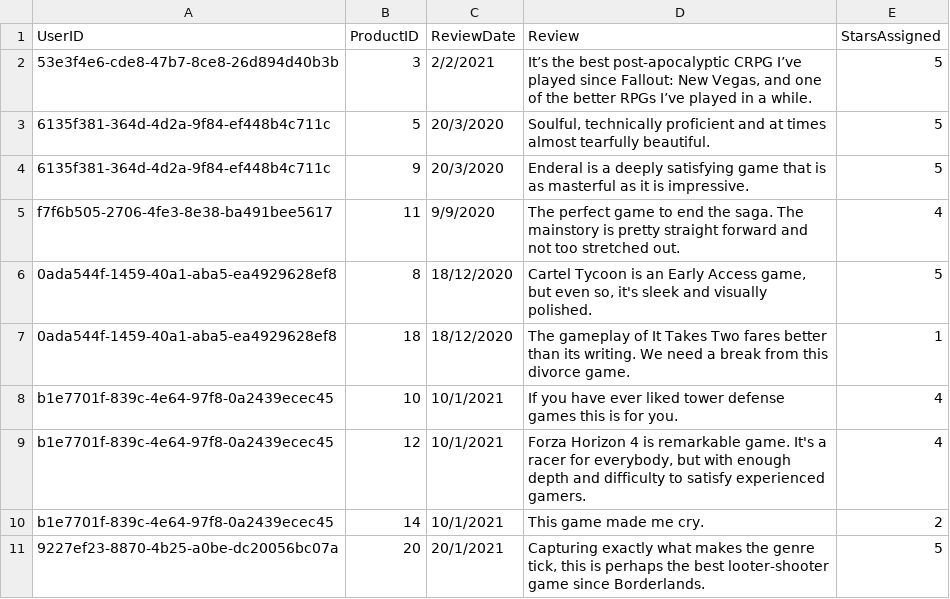
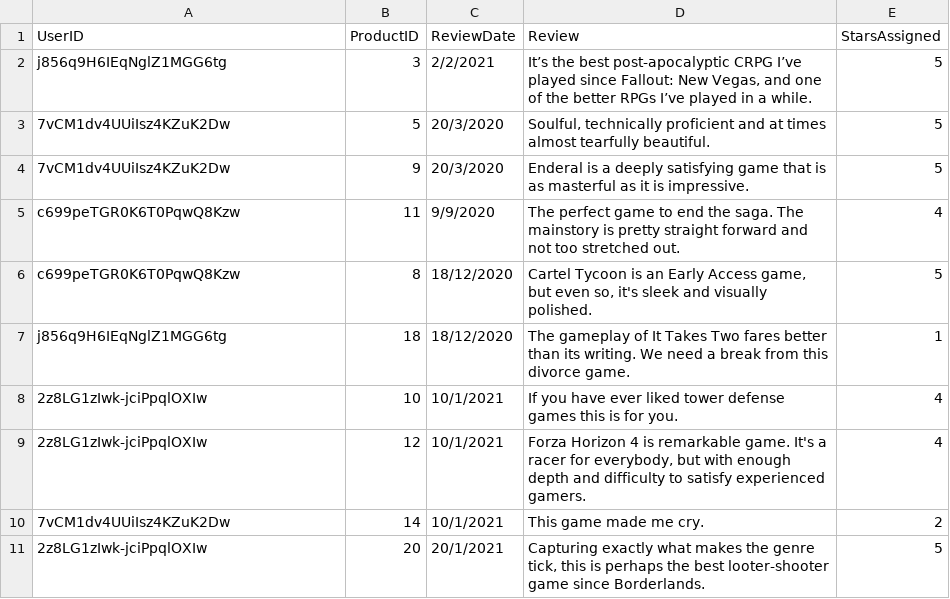
Before and after one commit to truongkimson/pwned-shop, a CSV file: src/pwned-shop/Data/csv/UserReviews.csv, drawn as a sheet.

Commit message:
Fix _Layout double Log In button
Also update UserReview.csv data

```diff
--- a/src/pwned-shop/Data/csv/UserReviews.csv
+++ b/src/pwned-shop/Data/csv/UserReviews.csv
@@ -1,11 +1,11 @@
 UserID,ProductID,ReviewDate,Review,StarsAssigned
-53e3f4e6-cde8-47b7-8ce8-26d894d40b3b,3,2/2/2021,"It’s the best post-apocalyptic CRPG I’ve played since Fallout: New Vegas, and one of the better RPGs I’ve played in a while.",5
-6135f381-364d-4d2a-9f84-ef448b4c711c,5,20/3/2020,"Soulful, technically proficient and at times almost tearfully beautiful.",5
-6135f381-364d-4d2a-9f84-ef448b4c711c,9,20/3/2020,Enderal is a deeply satisfying game that is as masterful as it is impressive.,5
-f7f6b505-2706-4fe3-8e38-ba491bee5617,11,9/9/2020,The perfect game to end the saga. The mainstory is pretty straight forward and not too stretched out.,4
-0ada544f-1459-40a1-aba5-ea4929628ef8,8,18/12/2020,"Cartel Tycoon is an Early Access game, but even so, it's sleek and visually polished.",5
-0ada544f-1459-40a1-aba5-ea4929628ef8,18,18/12/2020,The gameplay of It Takes Two fares better than its writing. We need a break from this divorce game.,1
-b1e7701f-839c-4e64-97f8-0a2439ecec45,10,10/1/2021,If you have ever liked tower defense games this is for you.,4
-b1e7701f-839c-4e64-97f8-0a2439ecec45,12,10/1/2021,"Forza Horizon 4 is remarkable game. It's a racer for everybody, but with enough depth and difficulty to satisfy experienced gamers.",4
-b1e7701f-839c-4e64-97f8-0a2439ecec45,14,10/1/2021,This game made me cry.,2
-9227ef23-8870-4b25-a0be-dc20056bc07a,20,20/1/2021,"Capturing exactly what makes the genre tick, this is perhaps the best looter-shooter game since Borderlands.",5
+j856q9H6IEqNglZ1MGG6tg,3,2/2/2021,"It’s the best post-apocalyptic CRPG I’ve played since Fallout: New Vegas, and one of the better RPGs I’ve played in a while.",5
+7vCM1dv4UUiIsz4KZuK2Dw,5,20/3/2020,"Soulful, technically proficient and at times almost tearfully beautiful.",5
+7vCM1dv4UUiIsz4KZuK2Dw,9,20/3/2020,Enderal is a deeply satisfying game that is as masterful as it is impressive.,5
+c699peTGR0K6T0PqwQ8Kzw,11,9/9/2020,The perfect game to end the saga. The mainstory is pretty straight forward and not too stretched out.,4
+c699peTGR0K6T0PqwQ8Kzw,8,18/12/2020,"Cartel Tycoon is an Early Access game, but even so, it's sleek and visually polished.",5
+j856q9H6IEqNglZ1MGG6tg,18,18/12/2020,The gameplay of It Takes Two fares better than its writing. We need a break from this divorce game.,1
+2z8LG1zIwk-jciPpqlOXIw,10,10/1/2021,If you have ever liked tower defense games this is for you.,4
+2z8LG1zIwk-jciPpqlOXIw,12,10/1/2021,"Forza Horizon 4 is remarkable game. It's a racer for everybody, but with enough depth and difficulty to satisfy experienced gamers.",4
+7vCM1dv4UUiIsz4KZuK2Dw,14,10/1/2021,This game made me cry.,2
+2z8LG1zIwk-jciPpqlOXIw,20,20/1/2021,"Capturing exactly what makes the genre tick, this is perhaps the best looter-shooter game since Borderlands.",5
```
Also changed, not shown: 2 other files.
